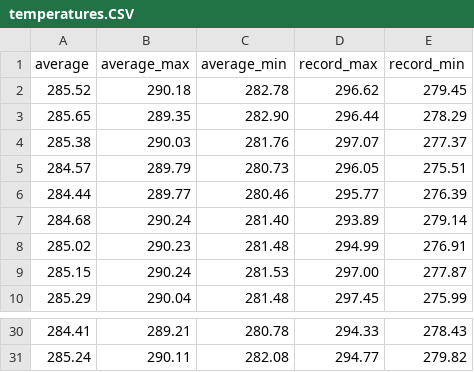
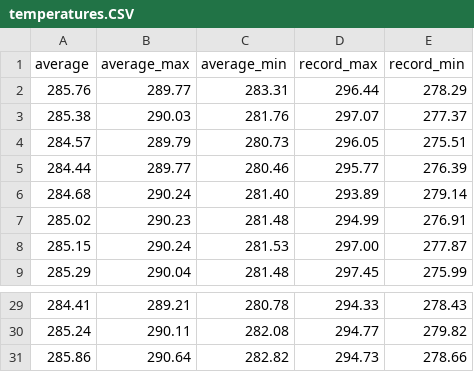
Before and after one commit to Abmetko/java-course-wimix, a CSV file: src/main/resources/temperatures.CSV (was src/main/java/com/javc/jdbc/temperatures.CSV), drawn as a sheet; only a part is shown, gaps mark what is left out; removed rows and columns are numbered as before the commit, all else as after; the diff names each change by its address in the sheet, - before the commit and + after, or states it on an @@ line.

```diff
--- a/src/main/java/com/javc/jdbc/temperatures.CSV
+++ b/src/main/resources/temperatures.CSV
-row 2: 285.52 | 290.18 | 282.78 | 296.62 | 279.45
-row 3: 285.65 | 289.35 | 282.90 | 296.44 | 278.29
+row 2: 285.76 | 289.77 | 283.31 | 296.44 | 278.29
+row 31: 285.86 | 290.64 | 282.82 | 294.73 | 278.66
```
Also changed, not shown: 6 other files.
